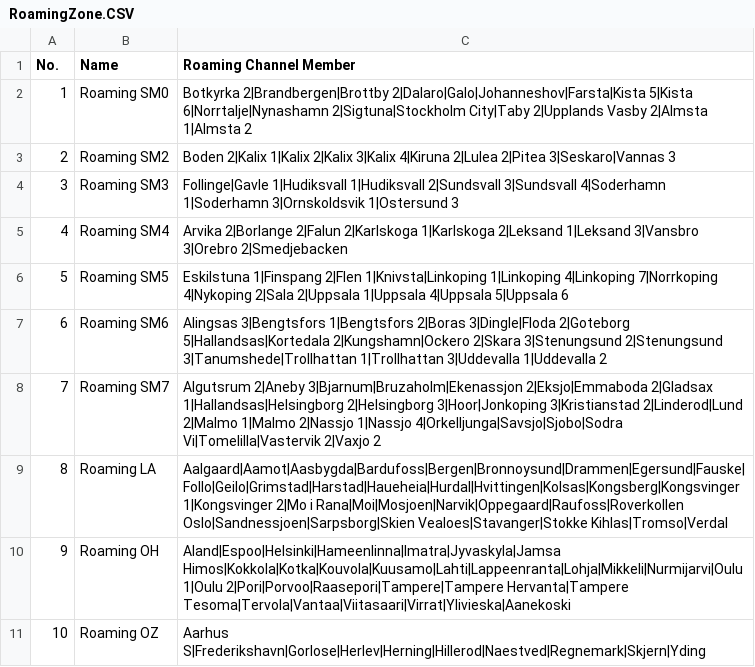
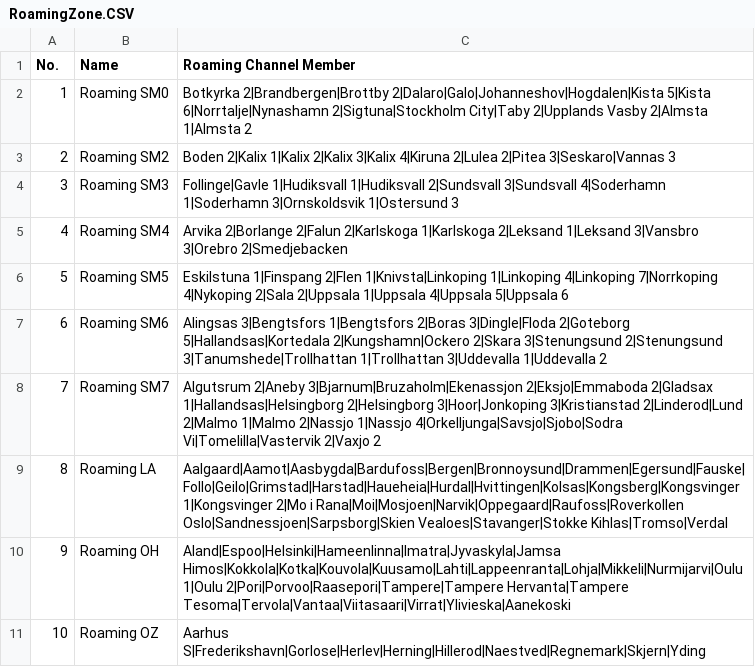
Before and after one commit to sm0rgm/at-d878uv, a CSV file: RoamingZone.CSV, drawn as a sheet.

Commit message:
2024-03-23

```diff
--- a/RoamingZone.CSV
+++ b/RoamingZone.CSV
@@ -1,3 +1,3 @@
 "No.","Name","Roaming Channel Member",
-"1","Roaming SM0","Botkyrka 2|Brandbergen|Brottby 2|Dalaro|Galo|Johanneshov|Farsta|Kista 5|Kista 6|Norrtalje|Nynashamn 2|Sigtuna|Stockholm City|Taby 2|Upplands Vasby 2|Almsta 1|Almsta 2"
+"1","Roaming SM0","Botkyrka 2|Brandbergen|Brottby 2|Dalaro|Galo|Johanneshov|Hogdalen|Kista 5|Kista 6|Norrtalje|Nynashamn 2|Sigtuna|Stockholm City|Taby 2|Upplands Vasby 2|Almsta 1|Almsta 2"
 "2","Roaming SM2","Boden 2|Kalix 1|Kalix 2|Kalix 3|Kalix 4|Kiruna 2|Lulea 2|Pitea 3|Seskaro|Vannas 3"
```
